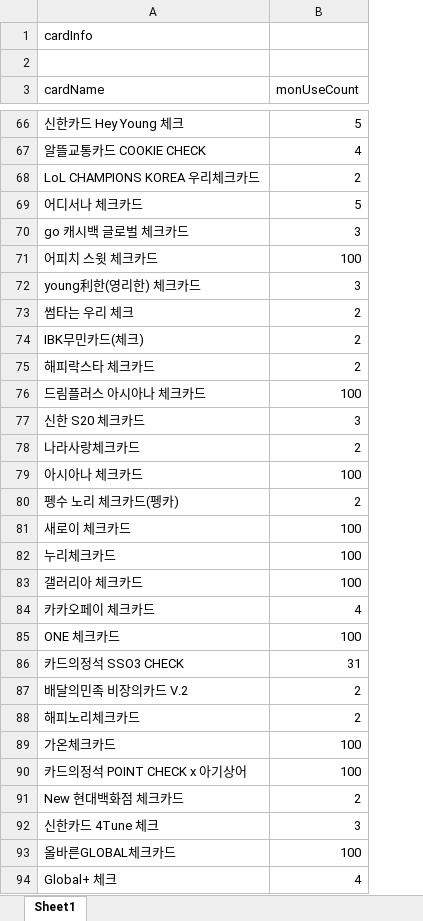
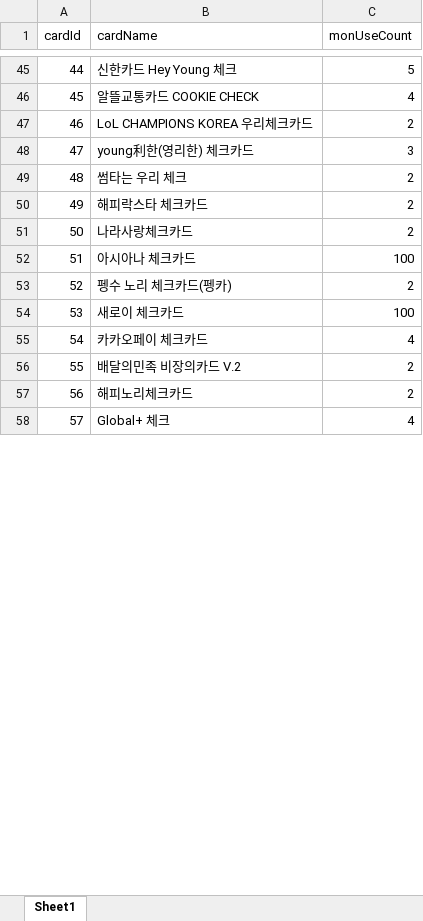
Before and after one commit to HyoTaek-Jang/2021_DB_Project, an Excel workbook: data/cardInfo.xlsx, sheet Sheet1, drawn as a sheet; only a part is shown, gaps mark what is left out; values as stored, in another font and other column widths than the file's, no cell formats; removed rows and columns are numbered as before the commit, all else as after; the diff covers the shown part only; the diff names each change by its address in the sheet, - before the commit and + after, or states it on an @@ line.

```diff
--- a/data/cardInfo.xlsx (sheet Sheet1)
+++ b/data/cardInfo.xlsx (sheet Sheet1)
+column A (cardId), rows 45-58: 44 | 45 | 46 | 47 | 48 | 49 | 50 | 51 | 52 | 53 | 54 | 55 | 56 | 57
-row 1: cardInfo
-row 2: (empty)
-row 69: 어디서나 체크카드 | 5
-row 70: go 캐시백 글로벌 체크카드 | 3
-row 71: 어피치 스윗 체크카드 | 100
-row 74: IBK무민카드(체크) | 2
-row 76: 드림플러스 아시아나 체크카드 | 100
-row 77: 신한 S20 체크카드 | 3
-row 82: 누리체크카드 | 100
-row 83: 갤러리아 체크카드 | 100
-row 85: ONE 체크카드 | 100
-row 86: 카드의정석 SSO3 CHECK | 31
-row 89: 가온체크카드 | 100
-row 90: 카드의정석 POINT CHECK x 아기상어 | 100
-row 91: New 현대백화점 체크카드 | 2
-row 92: 신한카드 4Tune 체크 | 3
-row 93: 올바른GLOBAL체크카드 | 100
```
Also changed, not shown: 36 removed rows elsewhere in this sheet, cell formats, data/cardData.xlsx, data/discountInfo.xlsx, 4 other files.
